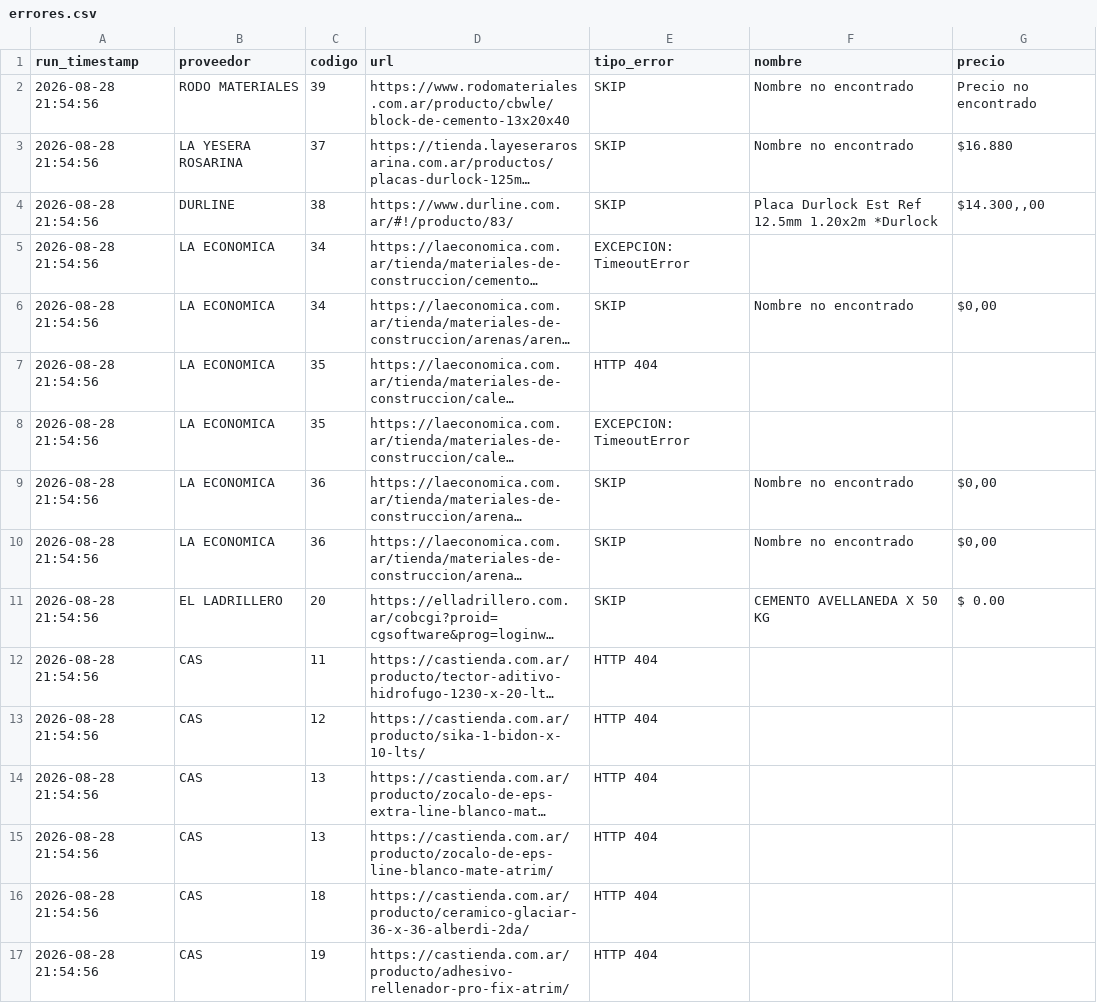
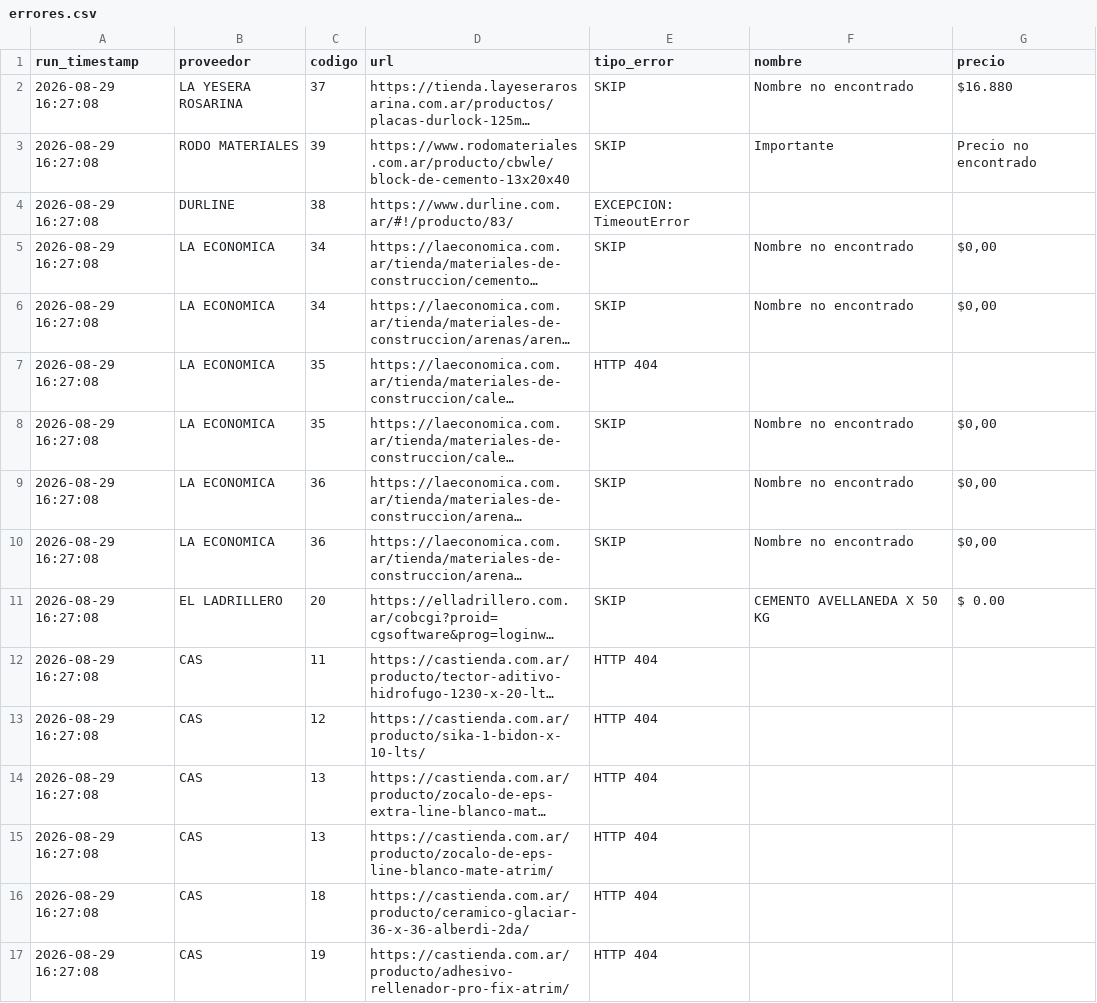
Before and after one commit to valentnluc/price_scrapper, a CSV file: errores.csv, drawn as a sheet; long unchanged cells end in …; removed rows and columns are numbered as before the commit, all else as after; the diff names each change by its address in the sheet, - before the commit and + after, or states it on an @@ line.

```diff
--- a/errores.csv
+++ b/errores.csv
-row 2: 2026-08-28 21:54:56 | RODO MATERIALES | 39 | https://www.rodomateriales.com.ar/producto/cbwle/block-de-cemento-13x20x40 | SKIP | Nombre no encontrado | Precio no encontrado
-A2 (run_timestamp): 2026-08-28 21:54:56
+A2 (run_timestamp): 2026-08-29 16:27:08
+row 3: 2026-08-29 16:27:08 | RODO MATERIALES | 39 | https://www.rodomateriales.com.ar/producto/cbwle/block-de-cemento-13x20x40 | SKIP | Importante | Precio no encontrado
-A4:A17 (run_timestamp): 2026-08-28 21:54:56
+A4:A17 (run_timestamp): 2026-08-29 16:27:08
-E4 (tipo_error): SKIP
+E4 (tipo_error): EXCEPCION: TimeoutError
-F4 (nombre): Placa Durlock Est Ref 12.5mm 1.20x2m *Durlock
+F4 (nombre): (empty)
-G4 (precio): $14.300,,00
+G4 (precio): (empty)
-E5 (tipo_error): EXCEPCION: TimeoutError
+E5 (tipo_error): SKIP
-F5 (nombre): (empty)
+F5 (nombre): Nombre no encontrado
-G5 (precio): (empty)
+G5 (precio): $0,00
-E8 (tipo_error): EXCEPCION: TimeoutError
+E8 (tipo_error): SKIP
-F8 (nombre): (empty)
+F8 (nombre): Nombre no encontrado
-G8 (precio): (empty)
+G8 (precio): $0,00
```
Also changed, not shown: url_status.csv.
